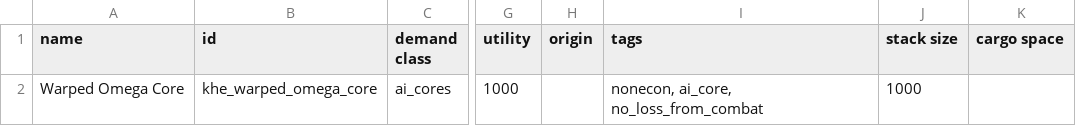
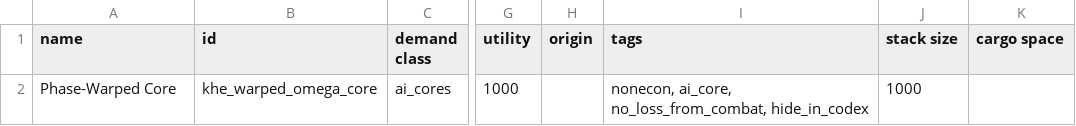
Before and after one commit to Kherae/KheTechMod, a CSV file: data/campaign/commodities.csv, drawn as a sheet; only a part is shown, gaps mark what is left out; the diff names each change by its address in the sheet, - before the commit and + after, or states it on an @@ line.

```diff
--- a/data/campaign/commodities.csv
+++ b/data/campaign/commodities.csv
-A2 (name): Warped Omega Core
+A2 (name): Phase-Warped Core
-I2 (tags): nonecon, ai_core, no_loss_from_combat
+I2 (tags): nonecon, ai_core, no_loss_from_combat, hide_in_codex
```
Also changed, not shown: data/hullmods/hull_mods.csv, data/hulls/ship_data.csv, 46 other files.
